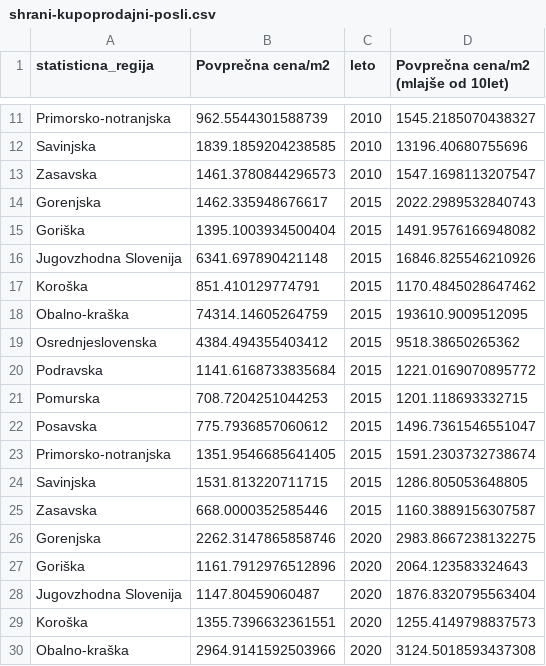
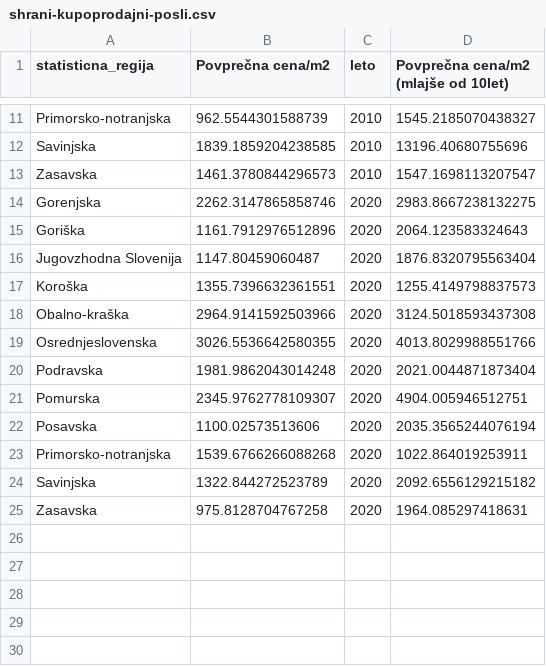
Before and after one commit to BarbaraPal/APPR-2021-22, a CSV file: podatki/shrani-kupoprodajni-posli.csv, drawn as a sheet; only a part is shown, gaps mark what is left out; the shorter side is filled out with more unchanged rows; the diff names each change by its address in the sheet, - before the commit and + after, or states it on an @@ line.

```diff
--- a/podatki/shrani-kupoprodajni-posli.csv
+++ b/podatki/shrani-kupoprodajni-posli.csv
-row 14: Gorenjska | 1462.335948676617 | 2015 | 2022.2989532840743
-row 15: Goriška | 1395.1003934500404 | 2015 | 1491.9576166948082
-row 16: Jugovzhodna Slovenija | 6341.697890421148 | 2015 | 16846.825546210926
-row 17: Koroška | 851.410129774791 | 2015 | 1170.4845028647462
-row 18: Obalno-kraška | 74314.14605264759 | 2015 | 193610.9009512095
-row 19: Osrednjeslovenska | 4384.494355403412 | 2015 | 9518.38650265362
-row 20: Podravska | 1141.6168733835684 | 2015 | 1221.0169070895772
-row 21: Pomurska | 708.7204251044253 | 2015 | 1201.118693332715
-row 22: Posavska | 775.7936857060612 | 2015 | 1496.7361546551047
-row 23: Primorsko-notranjska | 1351.9546685641405 | 2015 | 1591.2303732738674
-row 24: Savinjska | 1531.813220711715 | 2015 | 1286.805053648805
-row 25: Zasavska | 668.0000352585446 | 2015 | 1160.3889156307587
```
Also changed, not shown: podatki/shrani-indeksi-gradbenih-stroskov-in-stroskov-zivljenjskih-potrebscin.csv, podatki/shrani-indeksi-stan-nepremicnin.csv, 2 other files.
